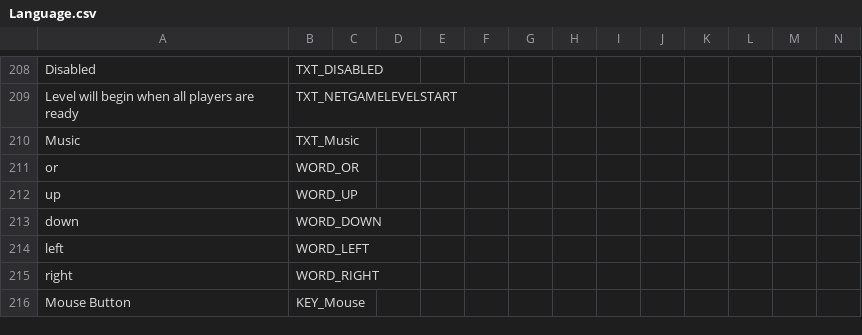
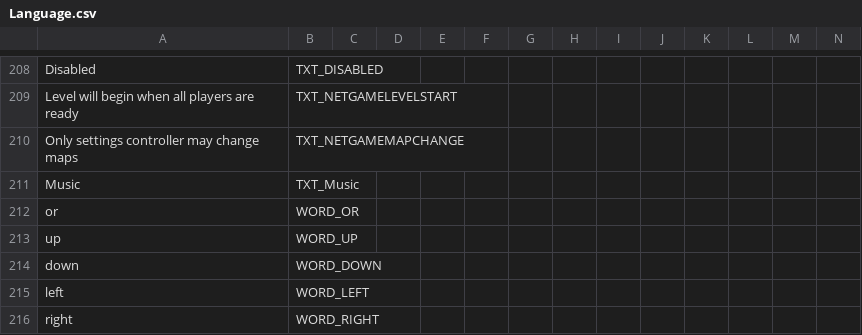
Before and after one commit to AFADoomer/Wolf3D-TC-3.0, a CSV file: Language.csv, drawn as a sheet; only a part is shown, gaps mark what is left out; the shorter side is filled out with more unchanged rows; rows hold the shown columns only; the diff names each change by its address in the sheet, - before the commit and + after, or states it on an @@ line.

Commit message:
Map menu cleanup
- Don't let players that aren't the controller change the parsed map
- You *can* change parsed maps in a multiplayer game via the map menu
- Cleaned up drawing positioning code some.

```diff
--- a/Language.csv
+++ b/Language.csv
+row 210: Only settings controller may change maps | TXT_NETGAMEMAPCHANGE
```
Also changed, not shown: 2 other files.
